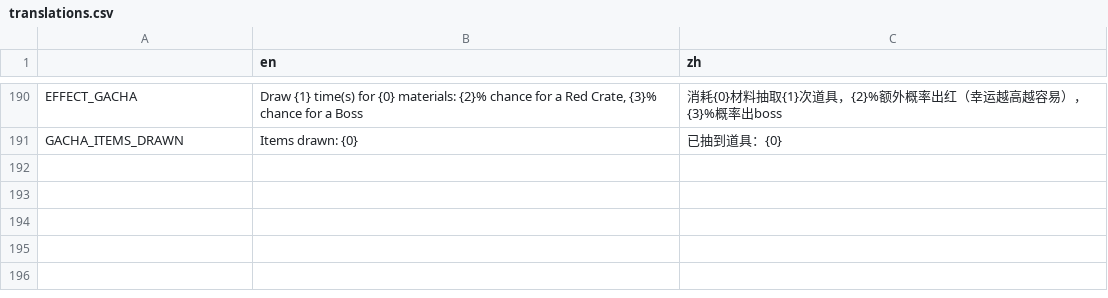
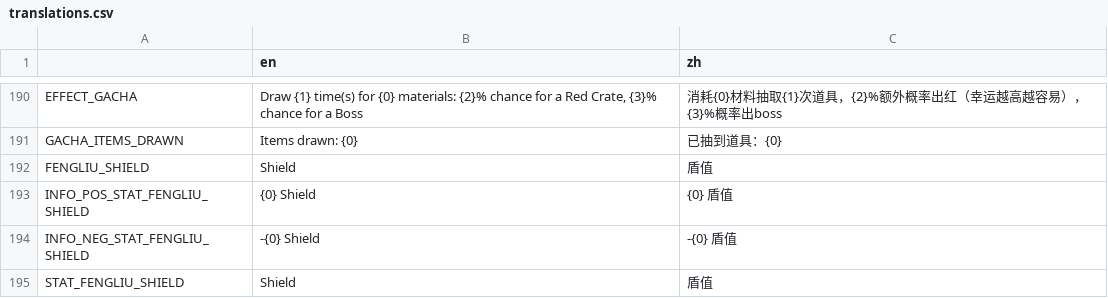
Before and after one commit to FengLiuFeseliud/Brotato-FengAddMods, a CSV file: translations/translations.csv, drawn as a sheet; only a part is shown, gaps mark what is left out; the diff names each change by its address in the sheet, - before the commit and + after, or states it on an @@ line.

Commit message:
add stat_fengliu_shield

```diff
--- a/translations/translations.csv
+++ b/translations/translations.csv
+row 192: FENGLIU_SHIELD | Shield | 盾值
+row 193: INFO_POS_STAT_FENGLIU_SHIELD | {0} Shield | {0} 盾值
+row 194: INFO_NEG_STAT_FENGLIU_SHIELD | -{0} Shield | -{0} 盾值
+row 195: STAT_FENGLIU_SHIELD | Shield | 盾值
```
Also changed, not shown: 9 other files.
